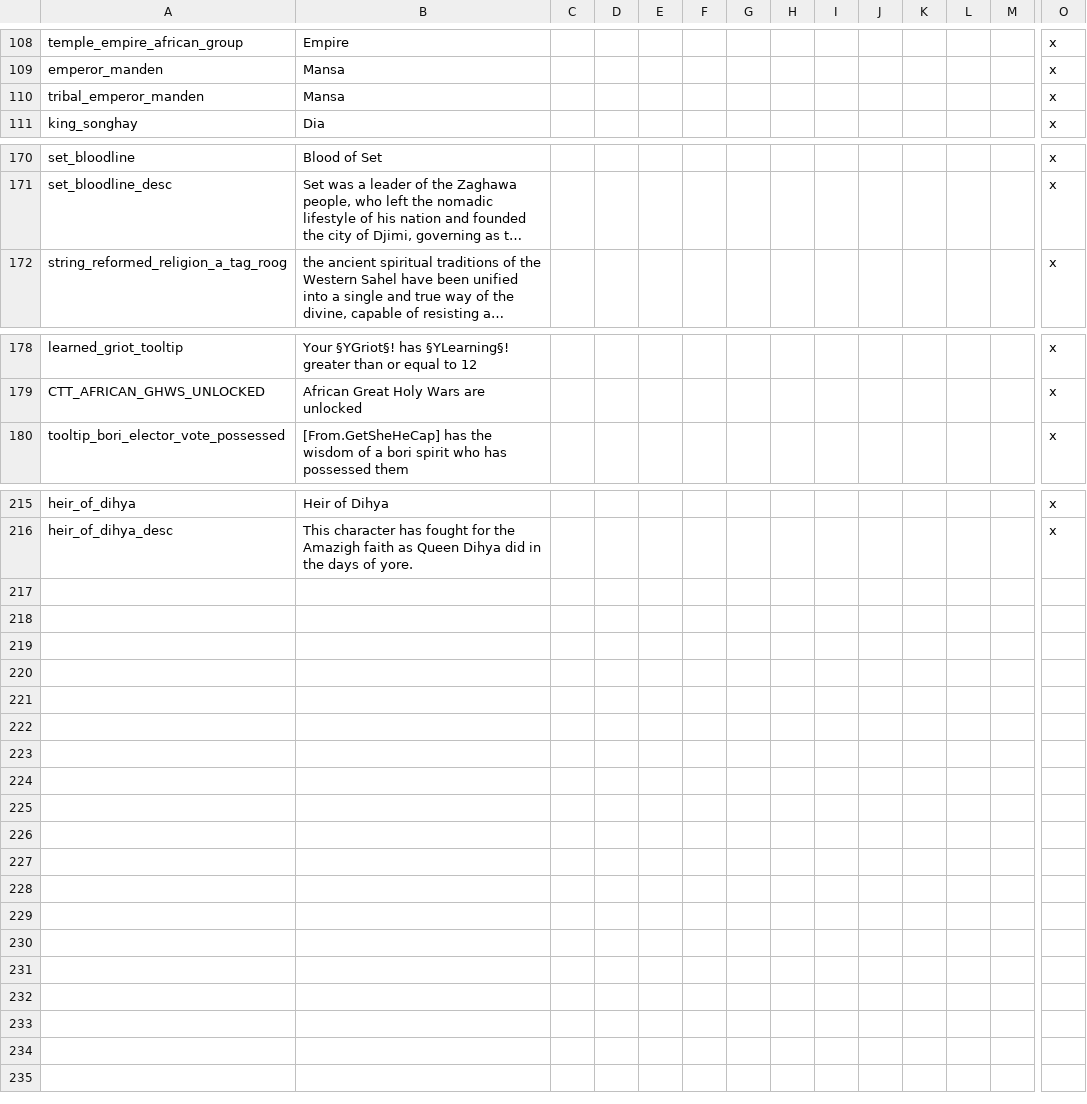
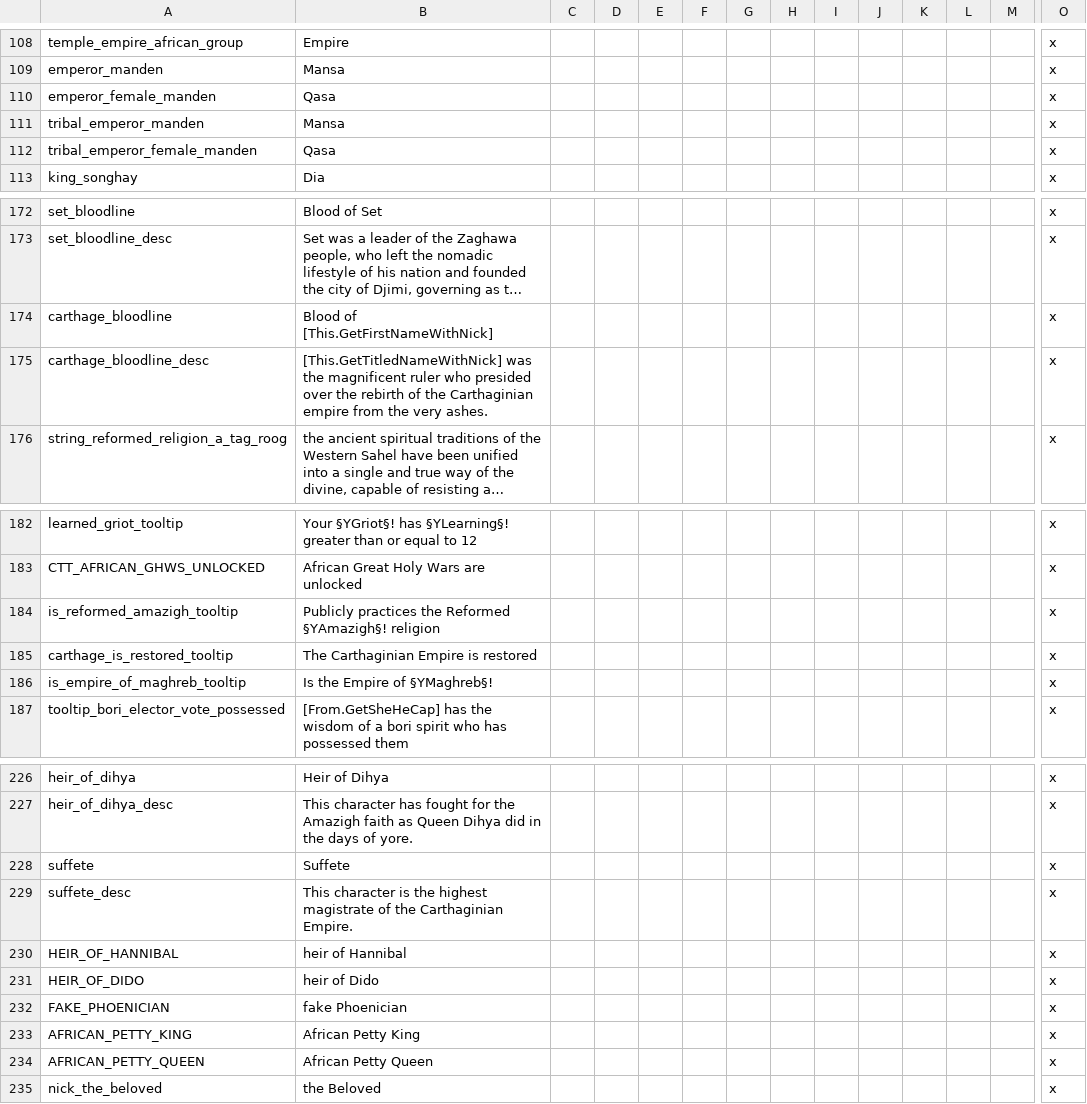
Before and after one commit to faiuwle/CK2AfricanReligionsMod, a CSV file: AfricanReligions/localisation/afr_general_localization.csv, drawn as a sheet; only a part is shown, gaps mark what is left out; long unchanged cells end in …; rows hold the shown columns only; the diff covers the shown part only; the diff names each change by its address in the sheet, - before the commit and + after, or states it on an @@ line.

```diff
--- a/AfricanReligions/localisation/afr_general_localization.csv
+++ b/AfricanReligions/localisation/afr_general_localization.csv
+row 110: emperor_female_manden | Qasa |  |  |  |  |  |  |  |  |  |  |  | x
+row 112: tribal_emperor_female_manden | Qasa |  |  |  |  |  |  |  |  |  |  |  | x
+row 174: carthage_bloodline | Blood of [This.GetFirstNameWithNick] |  |  |  |  |  |  |  |  |  |  |  | x
+row 175: carthage_bloodline_desc | [This.GetTitledNameWithNick] was the magnificent ruler who presided over the rebirth of the Carthaginian empire from the very ashes. |  |  |  |  |  |  |  |  |  |  |  | x
+row 184: is_reformed_amazigh_tooltip | Publicly practices the Reformed §YAmazigh§! religion |  |  |  |  |  |  |  |  |  |  |  | x
+row 185: carthage_is_restored_tooltip | The Carthaginian Empire is restored |  |  |  |  |  |  |  |  |  |  |  | x
+row 186: is_empire_of_maghreb_tooltip | Is the Empire of §YMaghreb§! |  |  |  |  |  |  |  |  |  |  |  | x
+row 228: suffete | Suffete |  |  |  |  |  |  |  |  |  |  |  | x
+row 229: suffete_desc | This character is the highest magistrate of the Carthaginian Empire. |  |  |  |  |  |  |  |  |  |  |  | x
+row 230: HEIR_OF_HANNIBAL | heir of Hannibal |  |  |  |  |  |  |  |  |  |  |  | x
+row 231: HEIR_OF_DIDO | heir of Dido |  |  |  |  |  |  |  |  |  |  |  | x
+row 232: FAKE_PHOENICIAN | fake Phoenician |  |  |  |  |  |  |  |  |  |  |  | x
+row 233: AFRICAN_PETTY_KING | African Petty King |  |  |  |  |  |  |  |  |  |  |  | x
+row 234: AFRICAN_PETTY_QUEEN | African Petty Queen |  |  |  |  |  |  |  |  |  |  |  | x
+row 235: nick_the_beloved | the Beloved |  |  |  |  |  |  |  |  |  |  |  | x
```
Also changed, not shown: 4 added rows elsewhere in this file, AfricanReligions/localisation/afr_event_texts.csv, 7 other files.
